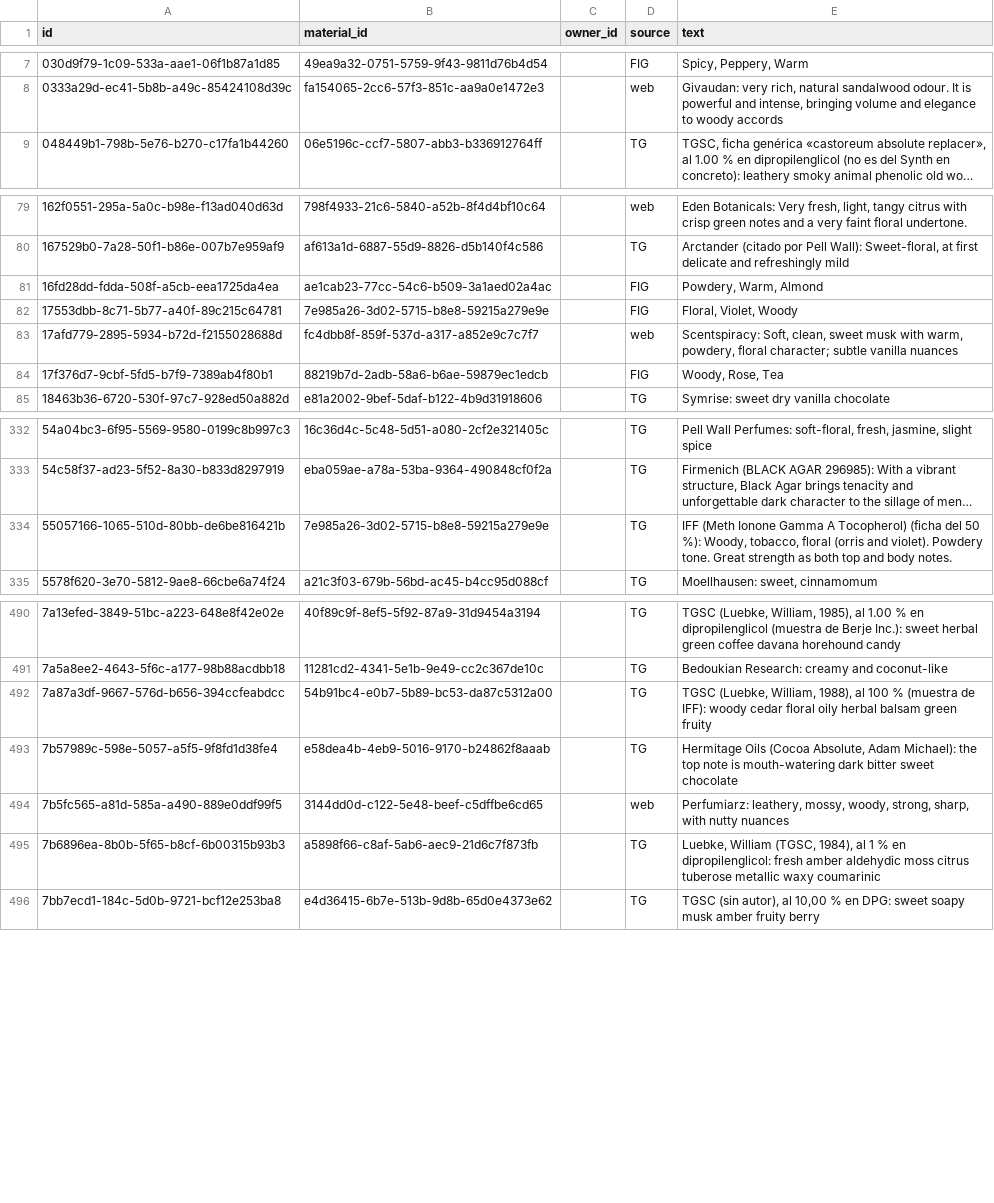
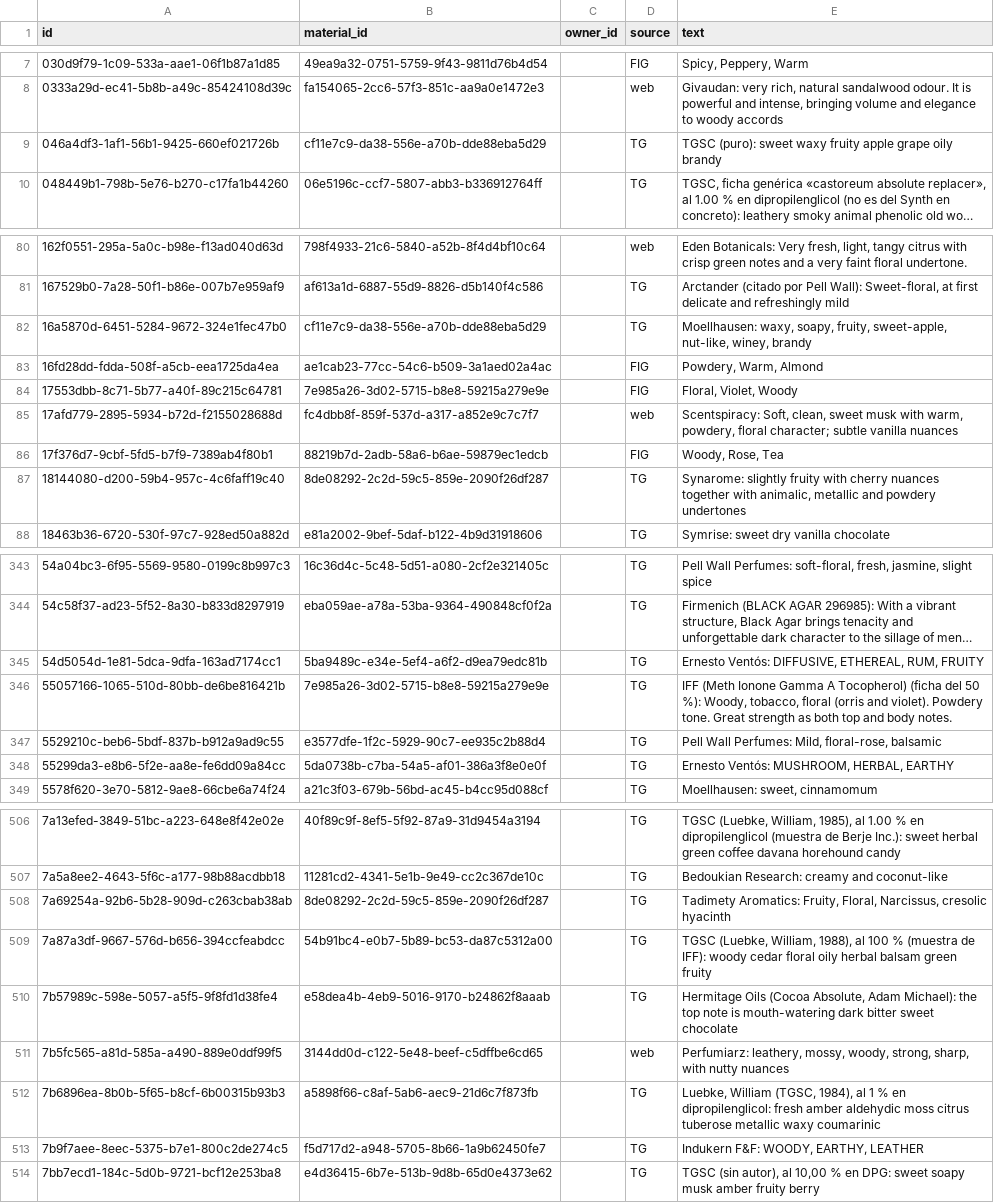
Before and after one commit to smortenax/perfumeria-app, a CSV file: v3/datos/material_descriptors.csv, drawn as a sheet; only a part is shown, gaps mark what is left out; long unchanged cells end in …; the diff covers the shown part only; the diff names each change by its address in the sheet, - before the commit and + after, or states it on an @@ line.

```diff
--- a/v3/datos/material_descriptors.csv
+++ b/v3/datos/material_descriptors.csv
+row 9: 046a4df3-1af1-56b1-9425-660ef021726b | cf11e7c9-da38-556e-a70b-dde88eba5d29 |  | TG | TGSC (puro): sweet waxy fruity apple grape oily brandy
+row 82: 16a5870d-6451-5284-9672-324e1fec47b0 | cf11e7c9-da38-556e-a70b-dde88eba5d29 |  | TG | Moellhausen: waxy, soapy, fruity, sweet-apple, nut-like, winey, brandy
+row 87: 18144080-d200-59b4-957c-4c6faff19c40 | 8de08292-2c2d-59c5-859e-2090f26df287 |  | TG | Synarome: slightly fruity with cherry nuances together with animalic, metallic and powdery undertones
+row 345: 54d5054d-1e81-5dca-9dfa-163ad7174cc1 | 5ba9489c-e34e-5ef4-a6f2-d9ea79edc81b |  | TG | Ernesto Ventós: DIFFUSIVE, ETHEREAL, RUM, FRUITY
+row 347: 5529210c-beb6-5bdf-837b-b912a9ad9c55 | e3577dfe-1f2c-5929-90c7-ee935c2b88d4 |  | TG | Pell Wall Perfumes: Mild, floral-rose, balsamic
+row 348: 55299da3-e8b6-5f2e-aa8e-fe6dd09a84cc | 5da0738b-c7ba-54a5-af01-386a3f8e0e0f |  | TG | Ernesto Ventós: MUSHROOM, HERBAL, EARTHY
+row 508: 7a69254a-92b6-5b28-909d-c263cbab38ab | 8de08292-2c2d-59c5-859e-2090f26df287 |  | TG | Tadimety Aromatics: Fruity, Floral, Narcissus, cresolic hyacinth
+row 513: 7b9f7aee-8eec-5375-b7e1-800c2de274c5 | f5d717d2-a948-5705-8b66-1a9b62450fe7 |  | TG | Indukern F&F: WOODY, EARTHY, LEATHER
```
Also changed, not shown: 22 added rows elsewhere in this file, migracion-v3/tandas/aprobadas.csv, v3/datos/material_doses.csv, 2 other files.
